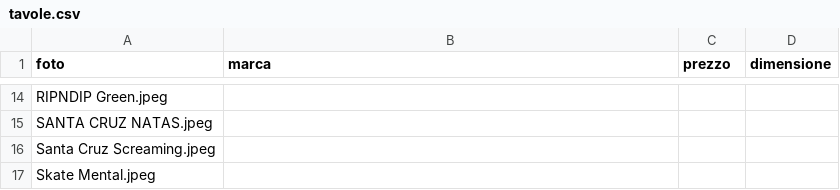
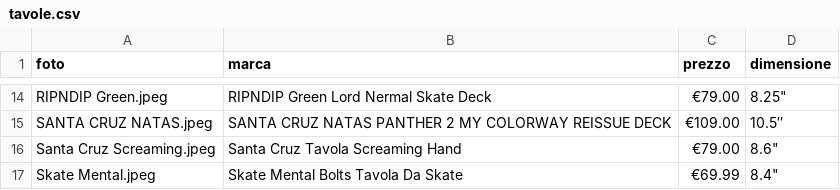
Before and after one commit to livio20/skateproject, a CSV file: static/csv/tavole.csv, drawn as a sheet; only a part is shown, gaps mark what is left out; the diff covers the shown part only; the diff names each change by its address in the sheet, - before the commit and + after, or states it on an @@ line.

```diff
--- a/static/csv/tavole.csv
+++ b/static/csv/tavole.csv
-B14 (marca): (empty)
+B14 (marca): RIPNDIP Green Lord Nermal Skate Deck
-C14 (prezzo): (empty)
+C14 (prezzo): €79.00
-D14 (dimensione): (empty)
+D14 (dimensione): 8.25"
-B15 (marca): (empty)
+B15 (marca): SANTA CRUZ NATAS PANTHER 2 MY COLORWAY REISSUE DECK
-C15 (prezzo): (empty)
+C15 (prezzo): €109.00
-D15 (dimensione): (empty)
+D15 (dimensione): 10.5″
-B16 (marca): (empty)
+B16 (marca): Santa Cruz Tavola Screaming Hand
-C16 (prezzo): (empty)
+C16 (prezzo): €79.00
-D16 (dimensione): (empty)
+D16 (dimensione): 8.6"
-B17 (marca): (empty)
+B17 (marca): Skate Mental Bolts Tavola Da Skate
-C17 (prezzo): (empty)
+C17 (prezzo): €69.99
-D17 (dimensione): (empty)
+D17 (dimensione): 8.4"
```
Also changed, not shown: 36 edited cells elsewhere in this file, static/csv/tool.csv, 1 other file.
